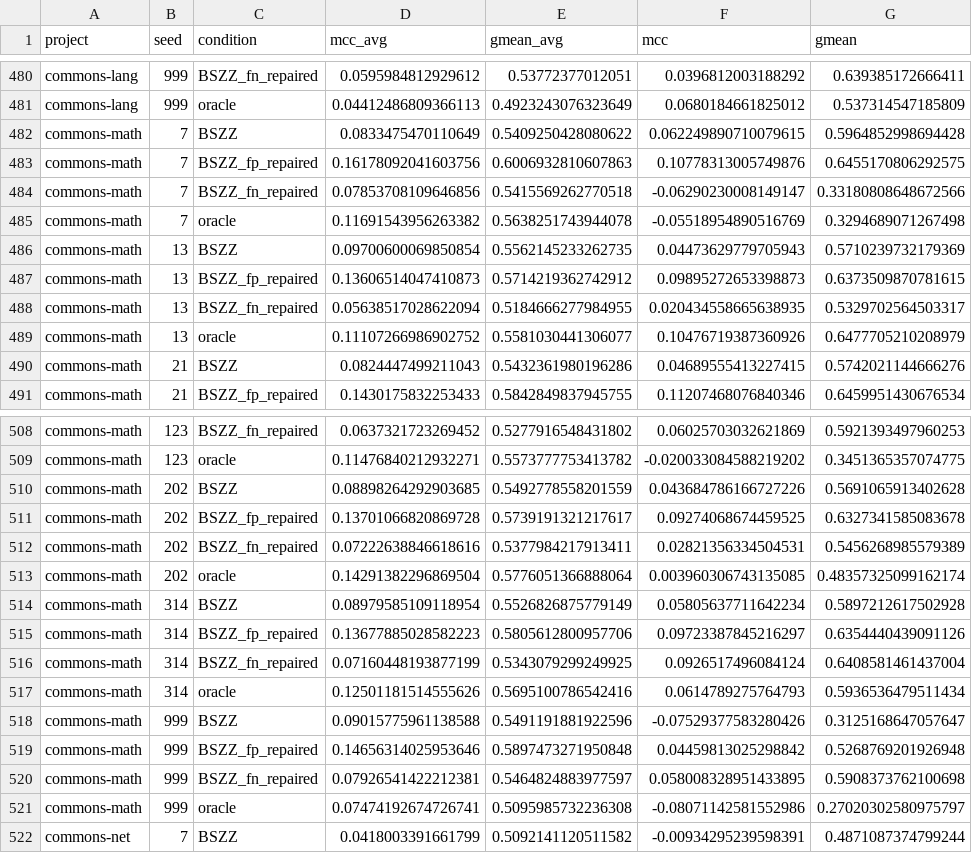
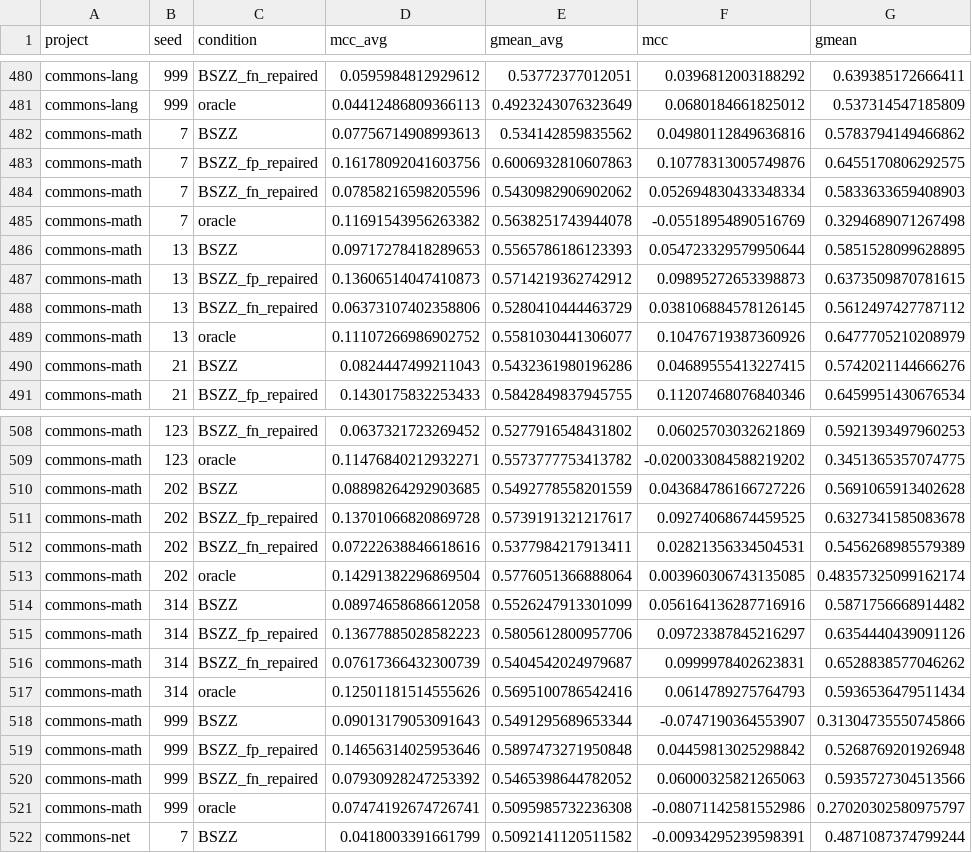
Before and after one commit to itz-puneet/thesis-later, a CSV file: results/phase3/phase3_repair.csv, drawn as a sheet; only a part is shown, gaps mark what is left out; the diff covers the shown part only.

```diff
--- a/results/phase3/phase3_repair.csv
+++ b/results/phase3/phase3_repair.csv
@@ -481,9 +481,9 @@ commons-lang,999,BSZZ_fn_repaired,0.0595984812929612,0.53772377012051,0.03968120
 commons-lang,999,oracle,0.04412486809366113,0.4923243076323649,0.0680184661825012,0.537314547185809
-commons-math,7,BSZZ,0.0833475470110649,0.5409250428080622,0.062249890710079615,0.5964852998694428
+commons-math,7,BSZZ,0.07756714908993613,0.534142859835562,0.04980112849636816,0.5783794149466862
 commons-math,7,BSZZ_fp_repaired,0.16178092041603756,0.6006932810607863,0.10778313005749876,0.6455170806292575
-commons-math,7,BSZZ_fn_repaired,0.07853708109646856,0.5415569262770518,-0.06290230008149147,0.33180808648672566
+commons-math,7,BSZZ_fn_repaired,0.07858216598205596,0.5430982906902062,0.052694830433348334,0.5833633659408903
 commons-math,7,oracle,0.11691543956263382,0.5638251743944078,-0.05518954890516769,0.3294689071267498
-commons-math,13,BSZZ,0.09700600069850854,0.5562145233262735,0.04473629779705943,0.5710239732179369
+commons-math,13,BSZZ,0.09717278418289653,0.5565786186123393,0.054723329579950644,0.5851528099628895
 commons-math,13,BSZZ_fp_repaired,0.13606514047410873,0.5714219362742912,0.09895272653398873,0.6373509870781615
-commons-math,13,BSZZ_fn_repaired,0.05638517028622094,0.5184666277984955,0.020434558665638935,0.5329702564503317
+commons-math,13,BSZZ_fn_repaired,0.06373107402358806,0.5280410444463729,0.038106884578126145,0.5612497427787112
 commons-math,13,oracle,0.11107266986902752,0.5581030441306077,0.10476719387360926,0.6477705210208979
@@ -513,9 +513,9 @@ commons-math,202,BSZZ_fn_repaired,0.07222638846618616,0.5377984217913411,0.02821
 commons-math,202,oracle,0.14291382296869504,0.5776051366888064,0.003960306743135085,0.48357325099162174
-commons-math,314,BSZZ,0.08979585109118954,0.5526826875779149,0.05805637711642234,0.5897212617502928
+commons-math,314,BSZZ,0.08974658686612058,0.5526247913301099,0.056164136287716916,0.5871756668914482
 commons-math,314,BSZZ_fp_repaired,0.13677885028582223,0.5805612800957706,0.09723387845216297,0.6354440439091126
-commons-math,314,BSZZ_fn_repaired,0.07160448193877199,0.5343079299249925,0.0926517496084124,0.6408581461437004
+commons-math,314,BSZZ_fn_repaired,0.07617366432300739,0.5404542024979687,0.0999978402623831,0.6528838577046262
 commons-math,314,oracle,0.12501181514555626,0.5695100786542416,0.0614789275764793,0.5936536479511434
-commons-math,999,BSZZ,0.09015775961138588,0.5491191881922596,-0.07529377583280426,0.3125168647057647
+commons-math,999,BSZZ,0.09013179053091643,0.5491295689653344,-0.0747190364553907,0.31304735550745866
 commons-math,999,BSZZ_fp_repaired,0.14656314025953646,0.5897473271950848,0.04459813025298842,0.5268769201926948
-commons-math,999,BSZZ_fn_repaired,0.07926541422212381,0.5464824883977597,0.058008328951433895,0.5908373762100698
+commons-math,999,BSZZ_fn_repaired,0.07930928247253392,0.5465398644782052,0.06000325821265063,0.5935727304513566
 commons-math,999,oracle,0.07474192674726741,0.5095985732236308,-0.08071142581552986,0.27020302580975797
```
Also changed, not shown: 12 edited cells elsewhere in this file, results/phase3/phase3_repair_stats.csv, results/phase3/phase3_slopes.csv, 20 other files.
